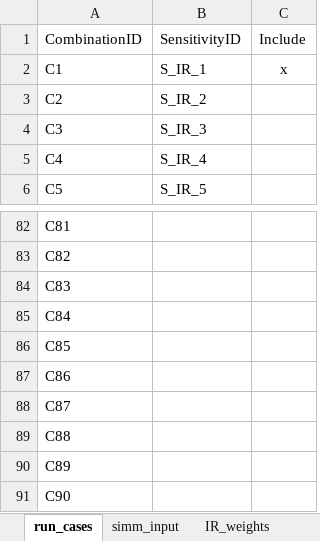
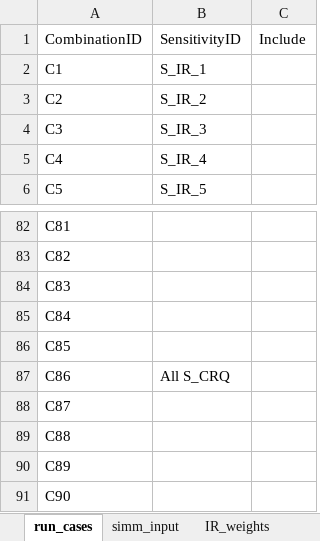
Before and after one commit to ivanshuer/SIMM, an Excel workbook: simm_config.xlsx, sheet run_cases, drawn as a sheet; only a part is shown, gaps mark what is left out; values as stored, in another font and other column widths than the file's, no borders; the diff covers the shown part only; the diff names each change by its address in the sheet, - before the commit and + after, or states it on an @@ line.

```diff
--- a/simm_config.xlsx (sheet run_cases)
+++ b/simm_config.xlsx (sheet run_cases)
-C2: x
+C2: (empty)
-B87: (empty)
+B87: All S_CRQ
```
Also changed, not shown: 25 edited cells elsewhere in this sheet, sheet simm_input, sheet CreditQ_weights, sheet CreditQ_CR_THR, 3 other files.
